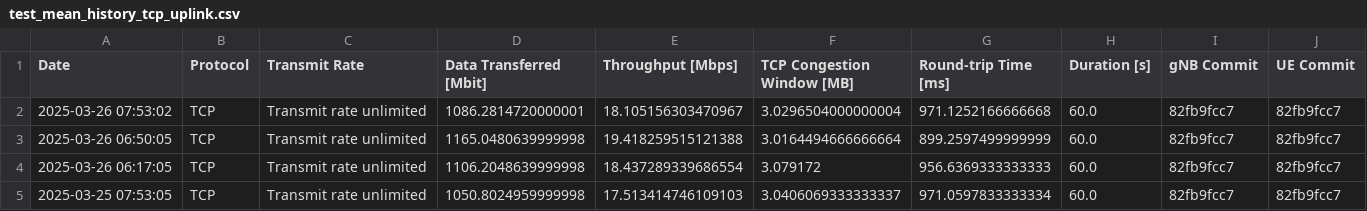
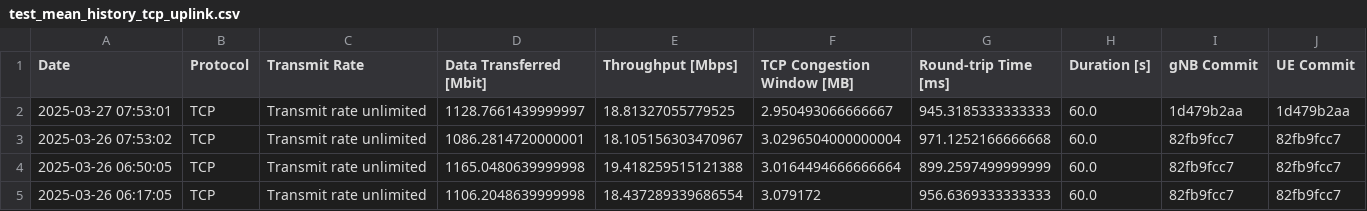
Before and after one commit to open-5g/openrangym, a CSV file: assets/test-history/test_mean_history_tcp_uplink.csv, drawn as a sheet; only a part is shown; the shorter side is filled out with more unchanged rows; the diff names each change by its address in the sheet, - before the commit and + after, or states it on an @@ line.

```diff
--- a/assets/test-history/test_mean_history_tcp_uplink.csv
+++ b/assets/test-history/test_mean_history_tcp_uplink.csv
+row 2: 2025-03-27 07:53:01 | TCP | Transmit rate unlimited | 1128.7661439999997 | 18.81327055779525 | 2.950493066666667 | 945.3185333333333 | 60.0 | 1d479b2aa | 1d479b2aa
```
Also changed, not shown: assets/test-history/test_mean_history_tcp_downlink.csv, 1 other file.
